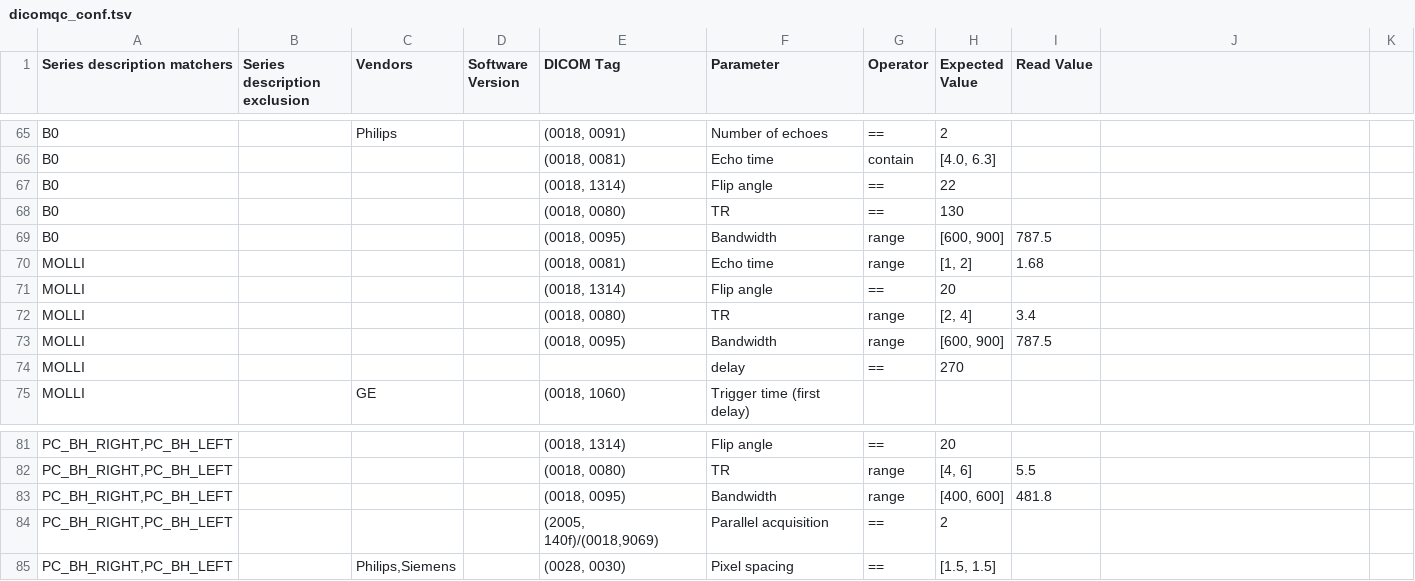
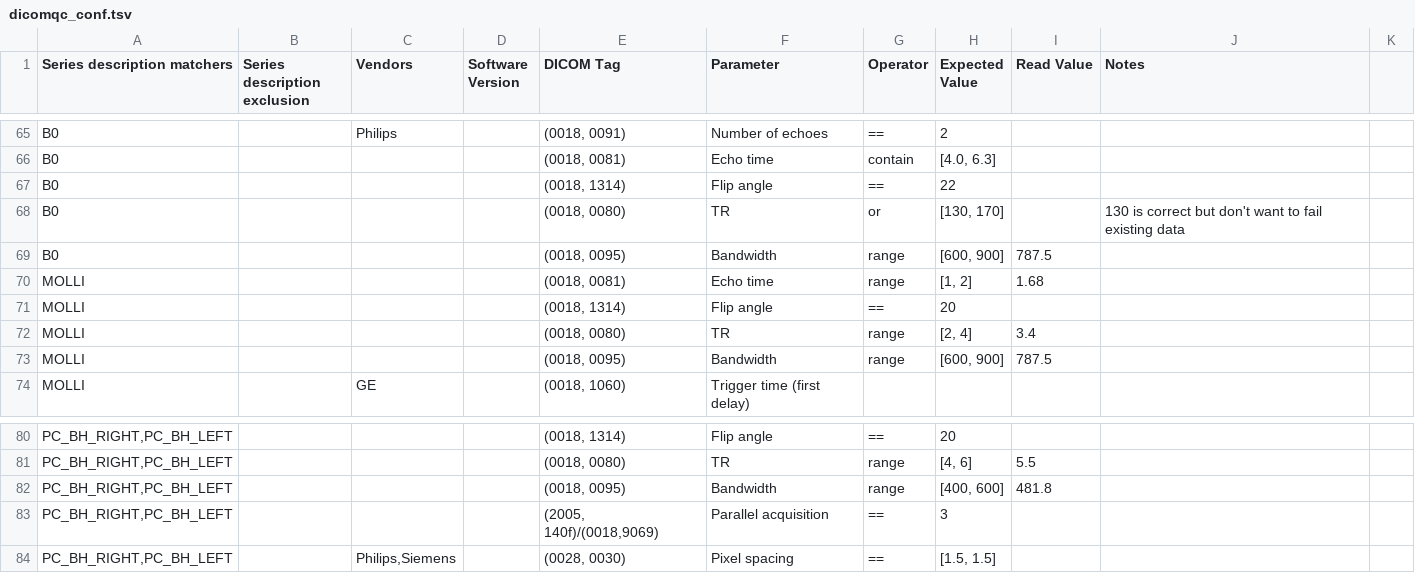
Before and after one commit to SPMIC-UoN/xnat-dicomqc, a TSV file: docker/dicomqc_conf.tsv, drawn as a sheet; only a part is shown, gaps mark what is left out; removed rows and columns are numbered as before the commit, all else as after; the diff names each change by its address in the sheet, - before the commit and + after, or states it on an @@ line.

Commit message:
Hopefuly last few changes for Phillips data

```diff
--- a/docker/dicomqc_conf.tsv
+++ b/docker/dicomqc_conf.tsv
-J1: (empty)
+J1: Notes
-G68 (Operator): ==
+G68 (Operator): or
-H68 (Expected Value): 130
+H68 (Expected Value): [130, 170]
-J68 (Notes): (empty)
+J68 (Notes): 130 is correct but don't want to fail existing data
-row 74: MOLLI |  |  |  |  | delay | == | 270
-H83 (Expected Value): 2
+H83 (Expected Value): 3
```
